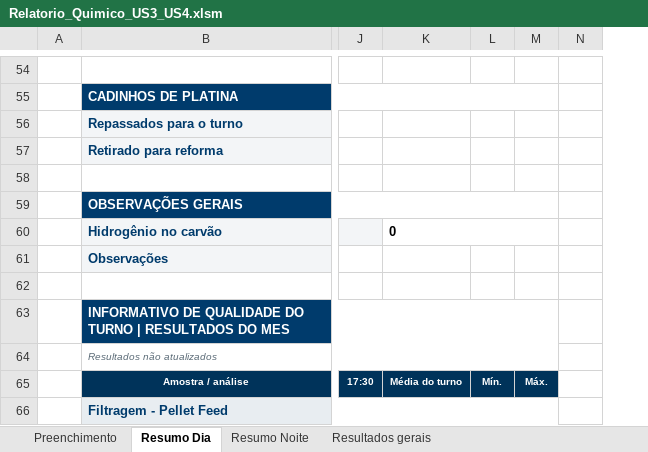
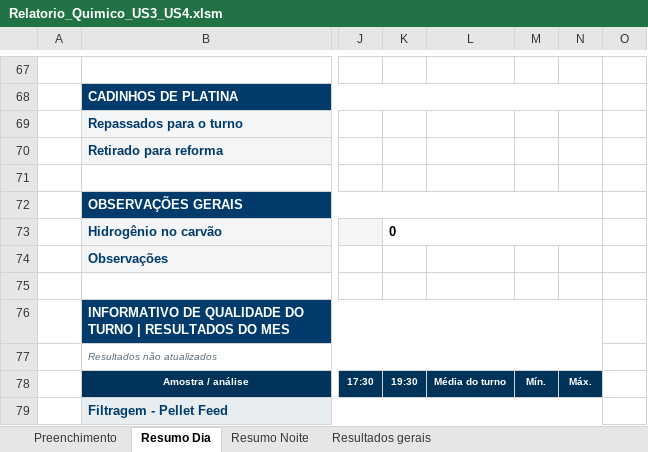
Before and after one commit to forl-felipe/lab-analise-mes, an Excel workbook: informativo_quimico_us34/Relatorio_Quimico_US3_US4.xlsm, sheet Resumo Dia, drawn as a sheet; only a part is shown, gaps mark what is left out; values as stored, in another font and other column widths than the file's, no borders; charts and pictures and conditional formats not drawn; removed rows and columns are numbered as before the commit, all else as after; the diff covers the shown part only; the diff names each change by its address in the sheet, - before the commit and + after, or states it on an @@ line.

```diff
--- a/informativo_quimico_us34/Relatorio_Quimico_US3_US4.xlsm (sheet Resumo Dia)
+++ b/informativo_quimico_us34/Relatorio_Quimico_US3_US4.xlsm (sheet Resumo Dia)
+column K, rows 73-78: 0 |  |  |  |  | 19:30
-L73: 0
+L73: (empty)
-K60:M60 merged
```
Also changed, not shown: 13 added rows, 8 edited cells, cell formats and merged cells elsewhere in this sheet, sheet Resumo Noite, sheet Preenchimento, formulas that keep their value, charts or pictures, 5 other files.
